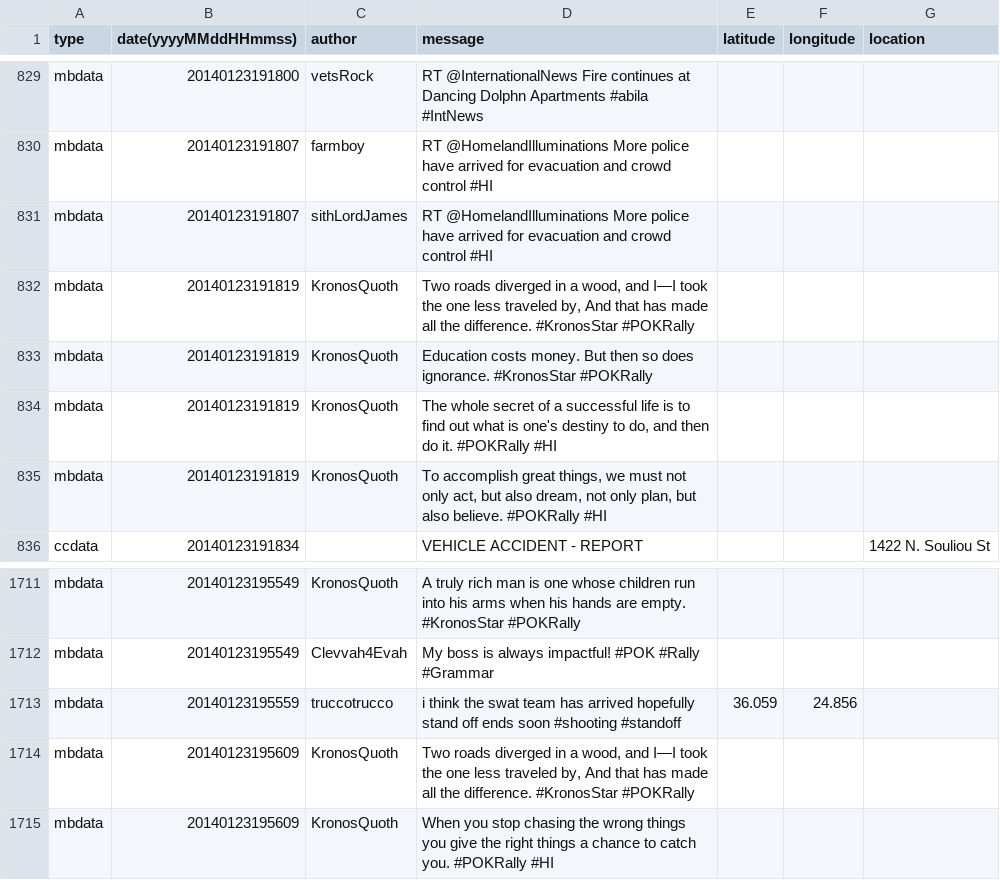
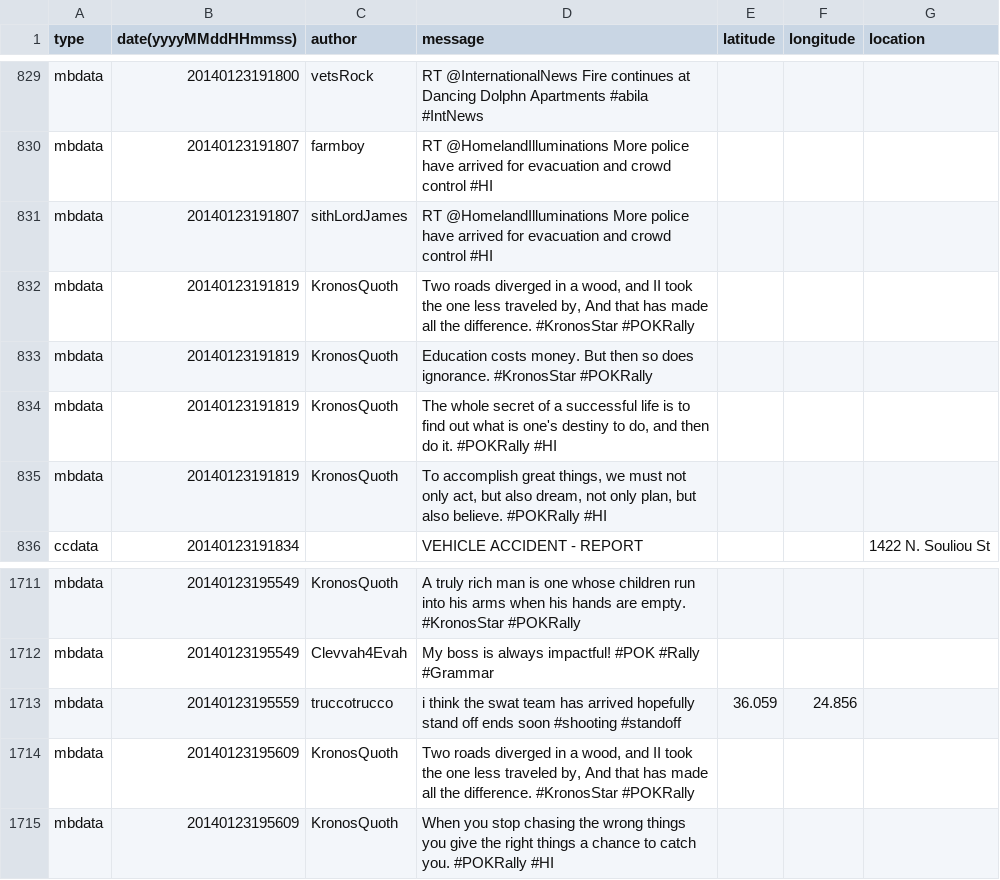
Before and after one commit to sydneybulatao/CS178-Final, a CSV file: Q1/Data/csv-1831-2000.csv (was csv-1831-2000.csv), drawn as a sheet; only a part is shown, gaps mark what is left out; the diff names each change by its address in the sheet, - before the commit and + after, or states it on an @@ line.

Commit message:
Update and rename csv-1831-2000.csv to Q1/Data/csv-1831-2000.csv

```diff
--- a/csv-1831-2000.csv
+++ b/Q1/Data/csv-1831-2000.csv
-D832 (message): …wood, and I—I took the…
+D832 (message): …wood, and II took the…
-D1714 (message): …wood, and I—I took the…
+D1714 (message): …wood, and II took the…
```
